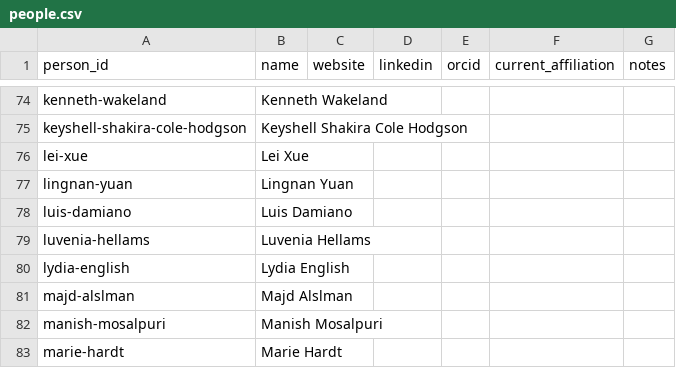
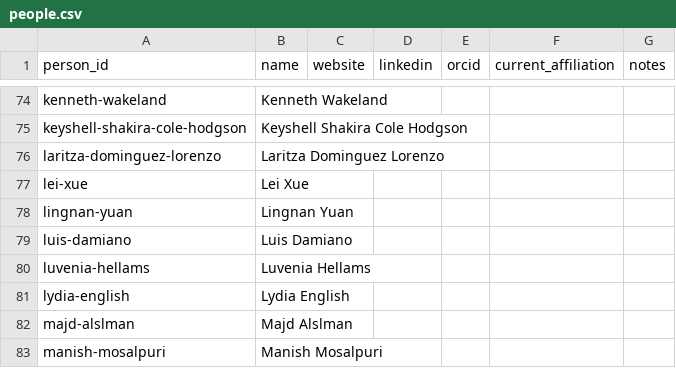
Before and after one commit to jarad/cv, a CSV file: data/people.csv, drawn as a sheet; only a part is shown, gaps mark what is left out; the shorter side is filled out with more unchanged rows.

```diff
--- a/data/people.csv
+++ b/data/people.csv
@@ -75,2 +75,3 @@ kenneth-wakeland,Kenneth Wakeland,,,,,
 keyshell-shakira-cole-hodgson,Keyshell Shakira Cole Hodgson,,,,,
+laritza-dominguez-lorenzo,Laritza Dominguez Lorenzo,,,,,
 lei-xue,Lei Xue,,,,,
```
Also changed, not shown: data/studentcommittees.csv, 1 other file.
